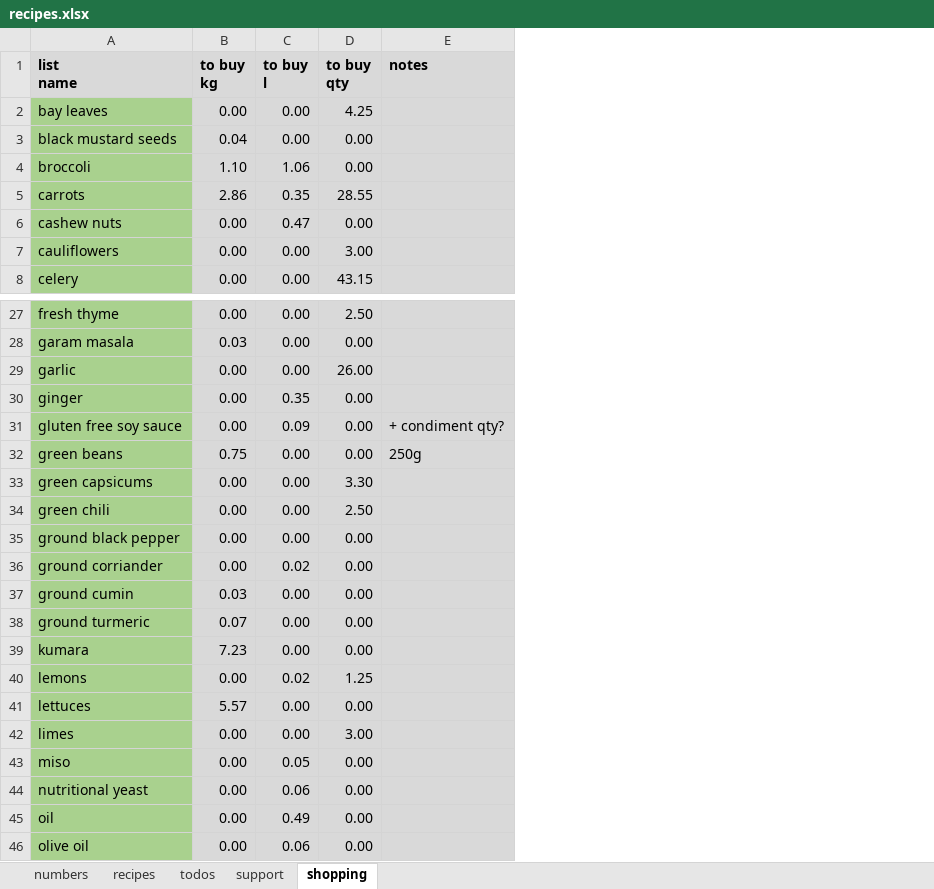
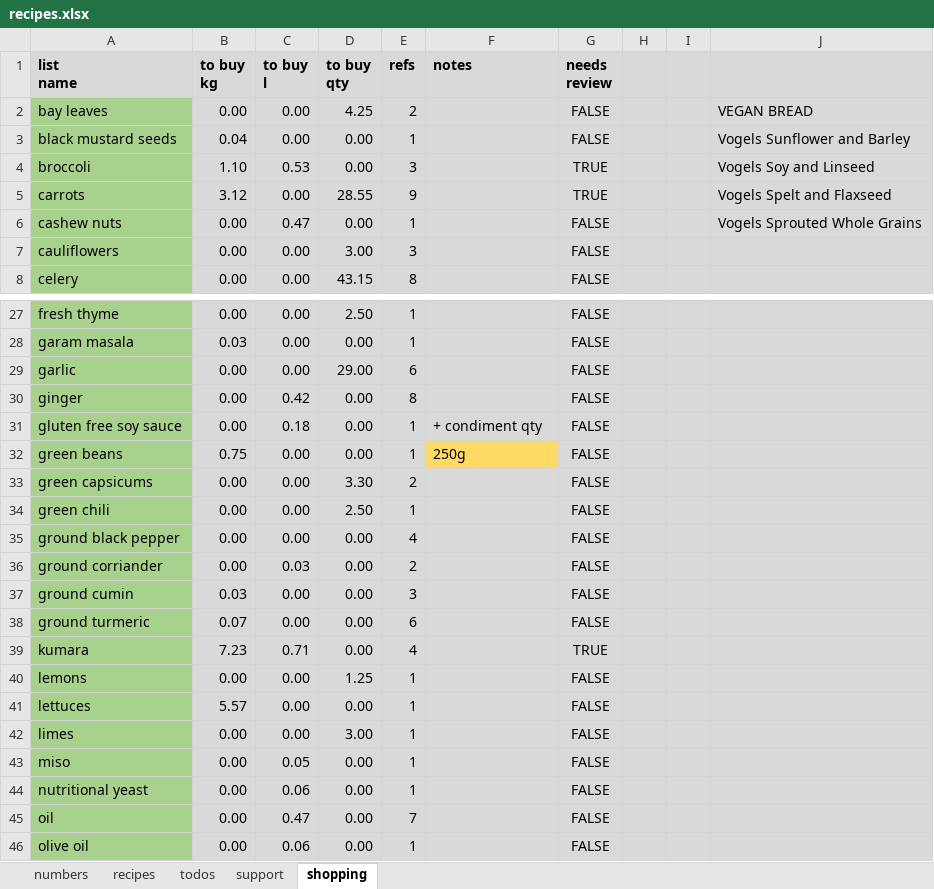
Before and after one commit to leonardguy/dunedin-zen, an Excel workbook: recipes.xlsx, sheet shopping, drawn as a sheet; only a part is shown, gaps mark what is left out; values as stored, in another font and other column widths than the file's, no borders; conditional formats not drawn; addresses are those after the commit; the diff covers the shown part only; the diff names each change by its address in the sheet, - before the commit and + after, or states it on an @@ line.

Commit message:
reviewed as per damien's & glenn's comments. added validation.

```diff
--- a/recipes.xlsx (sheet shopping)
+++ b/recipes.xlsx (sheet shopping)
+column E (refs), rows 2-8: 2 | 1 | 3 | 9 | 1 | 3 | 8; rows 27-46: 1 | 1 | 6 | 8 | 1 | 1 | 2 | 1 | 4 | 2 | 3 | 6 | 4 | 1 | 1 | 1 | 1 | 1 | 7 | 1
+column G (needs review), rows 2-8: FALSE | FALSE | TRUE | TRUE | FALSE | FALSE | FALSE; rows 27-46: FALSE | FALSE | FALSE | FALSE | FALSE | FALSE | FALSE | FALSE | FALSE | FALSE | FALSE | FALSE | TRUE | FALSE | FALSE | FALSE | FALSE | FALSE | FALSE | FALSE
+column H, empty
+column I, empty
+column J, rows 2-6: VEGAN BREAD | Vogels Sunflower and Barley | Vogels Soy and Linseed | Vogels Spelt and Flaxseed | Vogels Sprouted Whole Grains
-C4 (to buy l): 1.06
+C4 (to buy l): 0.53
-B5 (to buy kg): 2.86
+B5 (to buy kg): 3.12
-C5 (to buy l): 0.35
+C5 (to buy l): 0.00
-D29 (to buy qty): 26.00
+D29 (to buy qty): 29.00
-C30 (to buy l): 0.35
+C30 (to buy l): 0.42
-C31 (to buy l): 0.09
+C31 (to buy l): 0.18
-F31 (notes): + condiment qty?
+F31 (notes): + condiment qty
-F32 fill: #D9D9D9
+F32 fill: #FFD966
-C36 (to buy l): 0.02
+C36 (to buy l): 0.03
-C39 (to buy l): 0.00
+C39 (to buy l): 0.71
-C40 (to buy l): 0.02
+C40 (to buy l): 0.00
-C45 (to buy l): 0.49
+C45 (to buy l): 0.47
```
Also changed, not shown: 2 added rows, 10 edited cells and cell formats elsewhere in this sheet, sheet recipes, sheet support, sheet todos, formulas that keep their value.
